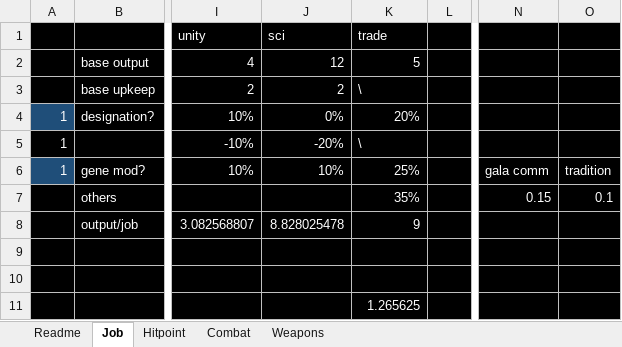
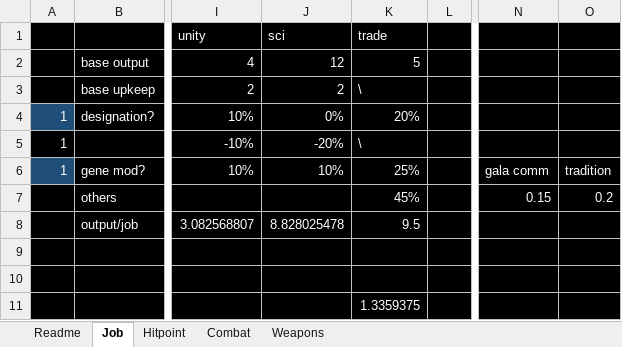
Before and after one commit to Daniel-Chin/Stellaris-Quant, an Excel workbook: main.xlsx, sheet Job, drawn as a sheet; only a part is shown, gaps mark what is left out; values as stored, in another font and other column widths than the file's, no borders; the diff names each change by its address in the sheet, - before the commit and + after, or states it on an @@ line.

```diff
--- a/main.xlsx (sheet Job)
+++ b/main.xlsx (sheet Job)
-K7 (trade): 35%
+K7 (trade): 45%
-O7: 0.1
+O7: 0.2
-K8 (trade): 9
+K8 (trade): 9.5
-K11 (trade): 1.265625
+K11 (trade): 1.3359375
```
Also changed, not shown: sheet Combat, sheet Weapons.
